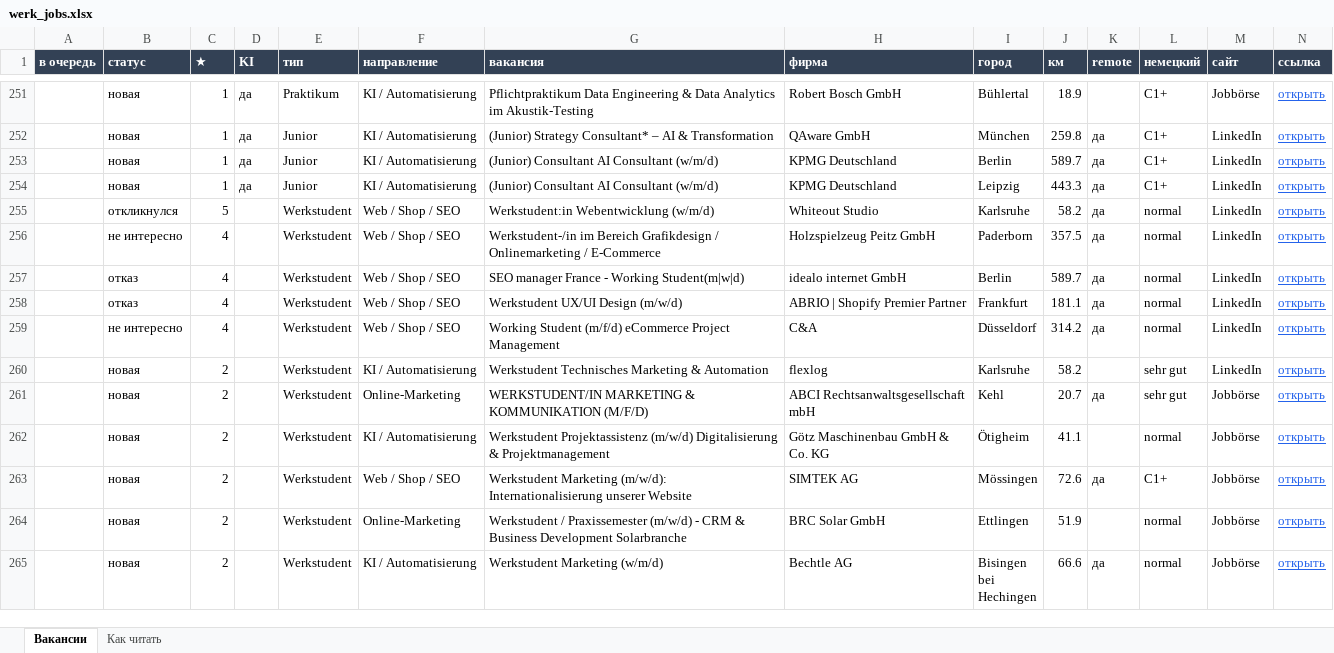
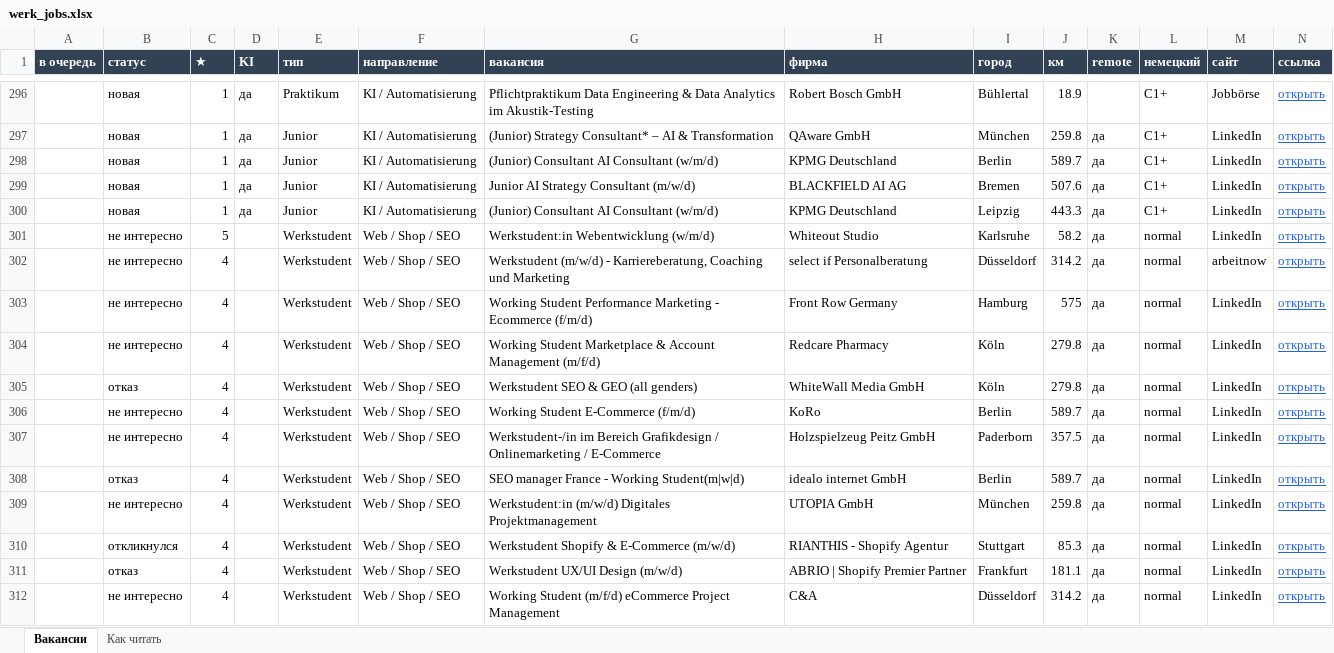
Before and after one commit to Nevrox228/wohnung-og, an Excel workbook: data/werk_jobs.xlsx, sheet Вакансии, drawn as a sheet; only a part is shown, gaps mark what is left out; the shorter side is filled out with more unchanged rows; values as stored, in another font and other column widths than the file's, no borders; addresses are those after the commit; rows hold the shown columns only; the diff covers the shown part only; the diff names each change by its address in the sheet, - before the commit and + after, or states it on an @@ line.

Commit message:
werk: ошибочно закрытые вакансии возвращены

```diff
--- a/data/werk_jobs.xlsx (sheet Вакансии)
+++ b/data/werk_jobs.xlsx (sheet Вакансии)
+row 299:  | новая | 1 | да | Junior | KI / Automatisierung | Junior AI Strategy Consultant (m/w/d) | BLACKFIELD AI AG | Bremen | 507.6 | да | C1+ | LinkedIn | открыть
-B301 (статус): откликнулся
+B301 (статус): не интересно
+row 302:  | не интересно | 4 |  | Werkstudent | Web / Shop / SEO | Werkstudent (m/w/d) - Karriereberatung, Coaching und Marketing | select if Personalberatung | Düsseldorf | 314.2 | да | normal | arbeitnow | открыть
+row 303:  | не интересно | 4 |  | Werkstudent | Web / Shop / SEO | Working Student Performance Marketing - Ecommerce (f/m/d) | Front Row Germany | Hamburg | 575 | да | normal | LinkedIn | открыть
+row 304:  | не интересно | 4 |  | Werkstudent | Web / Shop / SEO | Working Student Marketplace & Account Management (m/f/d) | Redcare Pharmacy | Köln | 279.8 | да | normal | LinkedIn | открыть
+row 305:  | отказ | 4 |  | Werkstudent | Web / Shop / SEO | Werkstudent SEO & GEO (all genders) | WhiteWall Media GmbH | Köln | 279.8 | да | normal | LinkedIn | открыть
+row 306:  | не интересно | 4 |  | Werkstudent | Web / Shop / SEO | Working Student E-Commerce (f/m/d) | KoRo | Berlin | 589.7 | да | normal | LinkedIn | открыть
+row 309:  | не интересно | 4 |  | Werkstudent | Web / Shop / SEO | Werkstudent:in (m/w/d) Digitales Projektmanagement | UTOPIA GmbH | München | 259.8 | да | normal | LinkedIn | открыть
+row 310:  | откликнулся | 4 |  | Werkstudent | Web / Shop / SEO | Werkstudent Shopify & E-Commerce (m/w/d) | RIANTHIS - Shopify Agentur | Stuttgart | 85.3 | да | normal | LinkedIn | открыть
```
Also changed, not shown: 65 added rows, 4 removed rows and 14 edited cells elsewhere in this sheet, data/eltern_jobs.xlsx, data/olya_jobs.xlsx, 7 other files.
